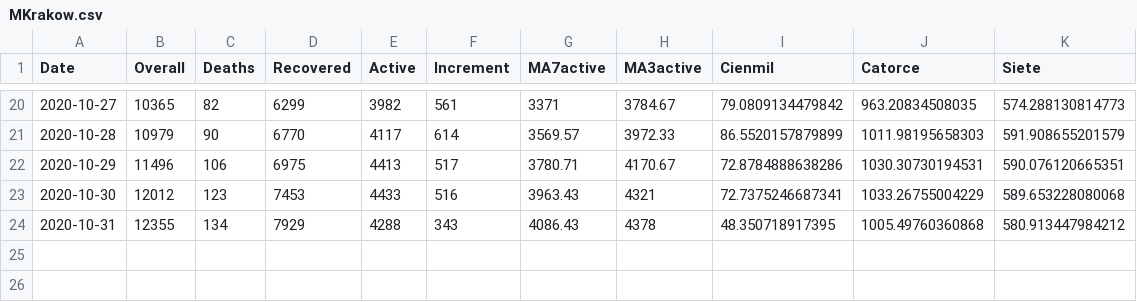
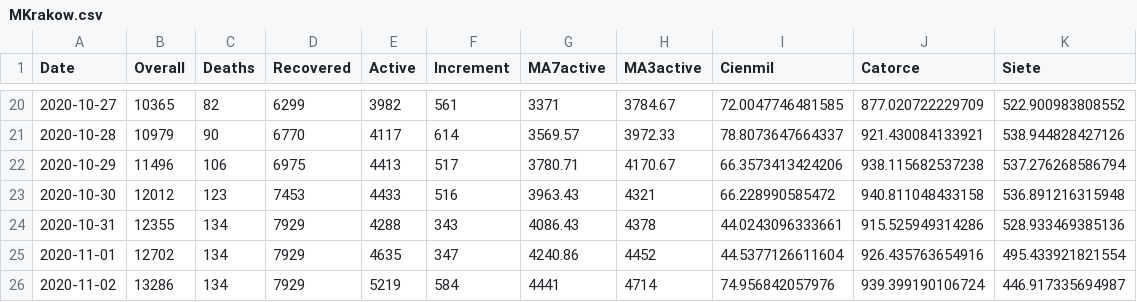
Before and after one commit to peelbox/KrakowCovid, a CSV file: data/MKrakow.csv, drawn as a sheet; only a part is shown, gaps mark what is left out; the diff covers the shown part only.

```diff
--- a/data/MKrakow.csv
+++ b/data/MKrakow.csv
@@ -20,5 +20,7 @@
-2020-10-27,10365,82,6299,3982,561,3371,3784.67,79.0809134479842,963.20834508035,574.288130814773
-2020-10-28,10979,90,6770,4117,614,3569.57,3972.33,86.5520157879899,1011.98195658303,591.908655201579
-2020-10-29,11496,106,6975,4413,517,3780.71,4170.67,72.8784888638286,1030.30730194531,590.076120665351
-2020-10-30,12012,123,7453,4433,516,3963.43,4321,72.7375246687341,1033.26755004229,589.653228080068
-2020-10-31,12355,134,7929,4288,343,4086.43,4378,48.350718917395,1005.49760360868,580.913447984212
+2020-10-27,10365,82,6299,3982,561,3371,3784.67,72.0047746481585,877.020722229709,522.900983808552
+2020-10-28,10979,90,6770,4117,614,3569.57,3972.33,78.8073647664337,921.430084133921,538.944828427126
+2020-10-29,11496,106,6975,4413,517,3780.71,4170.67,66.3573413424206,938.115682537238,537.276268586794
+2020-10-30,12012,123,7453,4433,516,3963.43,4321,66.228990585472,940.811048433158,536.891216315948
+2020-10-31,12355,134,7929,4288,343,4086.43,4378,44.0243096333661,915.525949314286,528.933469385136
+2020-11-01,12702,134,7929,4635,347,4240.86,4452,44.5377126611604,926.435763654916,495.433921821554
+2020-11-02,13286,134,7929,5219,584,4441,4714,74.956842057976,939.399190106724,446.917335694987
```
Also changed, not shown: 32 edited cells elsewhere in this file, data/krakow.csv, 8 other files.
